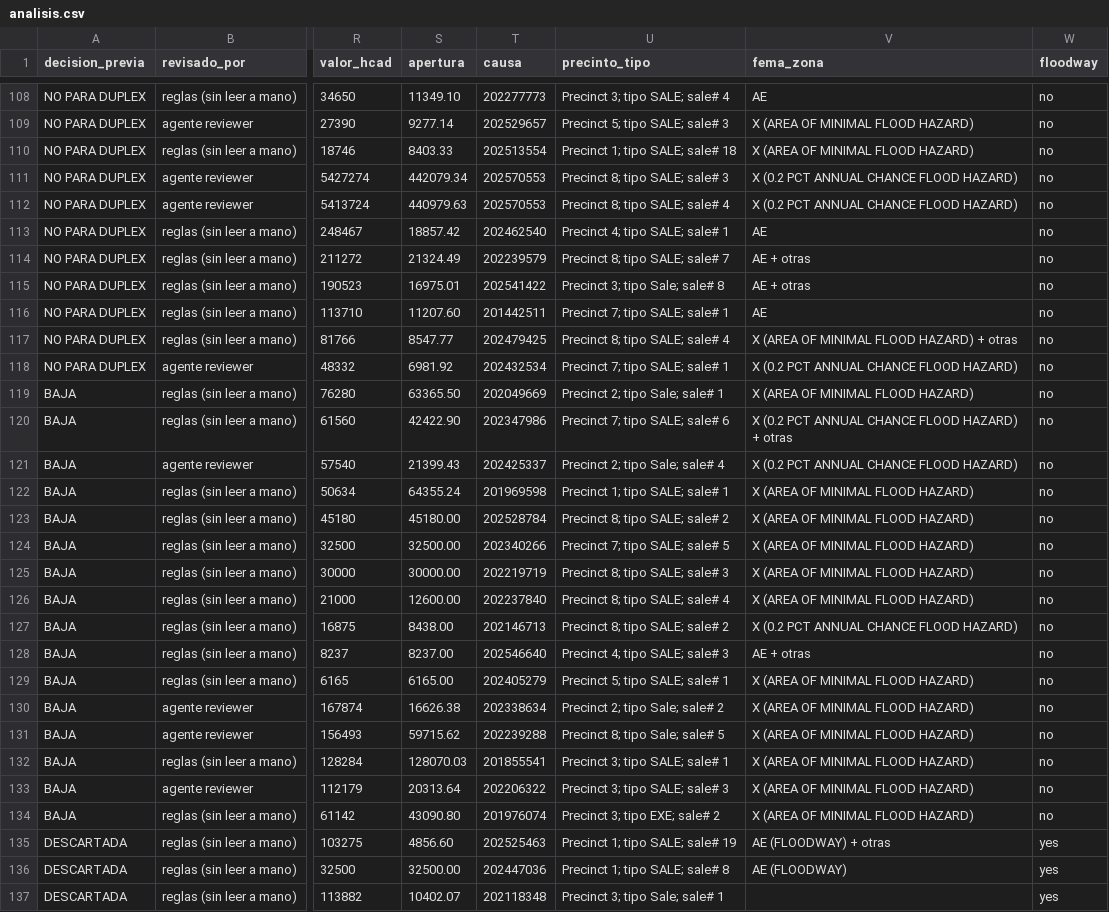
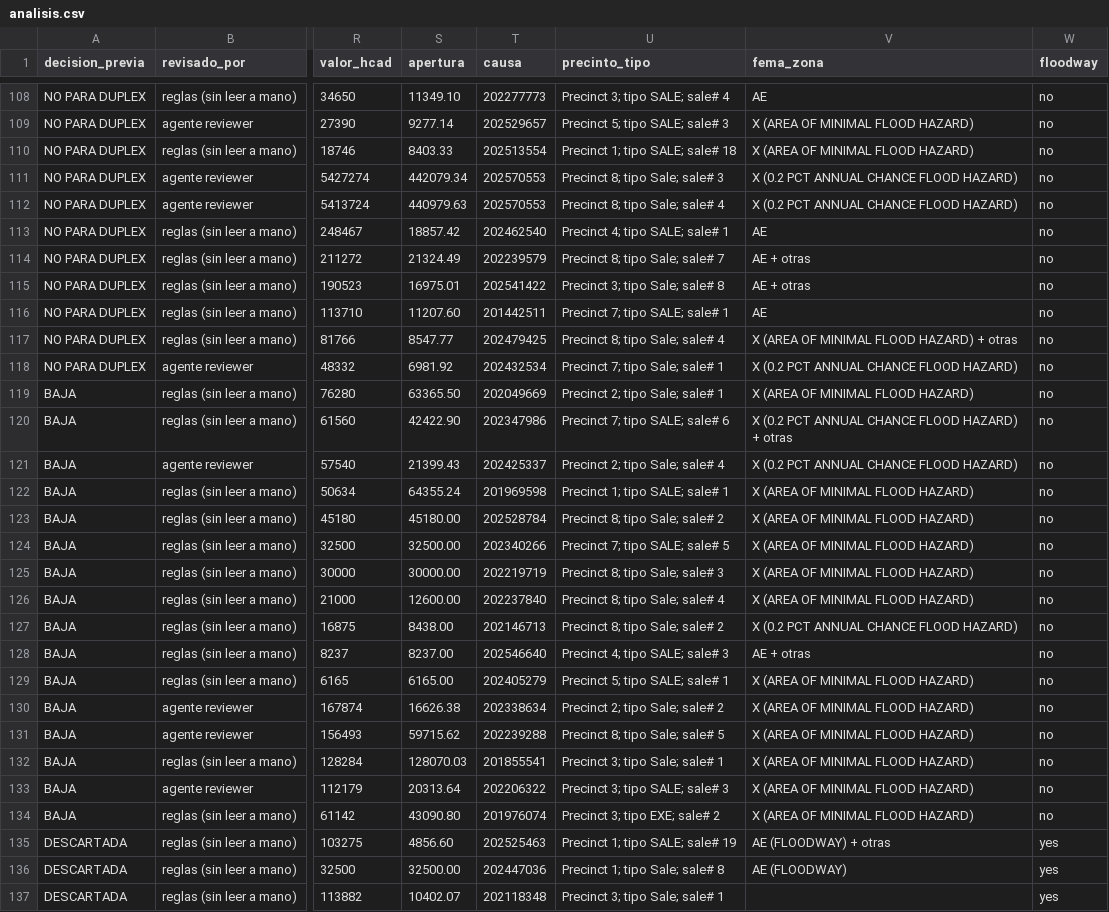
Before and after one commit to mag442-dot/Claude---Harris-tax-deed, a CSV file: runs/harris-2026-11-03/analisis.csv, drawn as a sheet; only a part is shown, gaps mark what is left out; the diff covers the shown part only; the diff names each change by its address in the sheet, - before the commit and + after, or states it on an @@ line.

```diff
--- a/runs/harris-2026-11-03/analisis.csv
+++ b/runs/harris-2026-11-03/analisis.csv
-U111 (precinto_tipo): Precinct 8; tipo SALE; sale# 3
+U111 (precinto_tipo): Precinct 8; tipo Sale; sale# 3
-U112 (precinto_tipo): Precinct 8; tipo SALE; sale# 4
+U112 (precinto_tipo): Precinct 8; tipo Sale; sale# 4
-U114 (precinto_tipo): Precinct 8; tipo SALE; sale# 7
+U114 (precinto_tipo): Precinct 8; tipo Sale; sale# 7
-U117 (precinto_tipo): Precinct 8; tipo SALE; sale# 4
+U117 (precinto_tipo): Precinct 8; tipo Sale; sale# 4
-U118 (precinto_tipo): Precinct 7; tipo SALE; sale# 1
+U118 (precinto_tipo): Precinct 7; tipo Sale; sale# 1
-U123 (precinto_tipo): Precinct 8; tipo SALE; sale# 2
+U123 (precinto_tipo): Precinct 8; tipo Sale; sale# 2
-U125 (precinto_tipo): Precinct 8; tipo SALE; sale# 3
+U125 (precinto_tipo): Precinct 8; tipo Sale; sale# 3
-U126 (precinto_tipo): Precinct 8; tipo SALE; sale# 4
+U126 (precinto_tipo): Precinct 8; tipo Sale; sale# 4
-U127 (precinto_tipo): Precinct 8; tipo SALE; sale# 2
+U127 (precinto_tipo): Precinct 8; tipo Sale; sale# 2
-U132 (precinto_tipo): Precinct 3; tipo SALE; sale# 1
+U132 (precinto_tipo): Precinct 3; tipo Sale; sale# 1
-U136 (precinto_tipo): Precinct 1; tipo SALE; sale# 8
+U136 (precinto_tipo): Precinct 1; tipo Sale; sale# 8
```
Also changed, not shown: 1 added row, 1 removed row and 25 edited cells elsewhere in this file, runs/harris-2026-11-03/analisis_sheet.csv, runs/harris-2026-11-03/embudo_resumen_sheet.csv, 4 other files.
